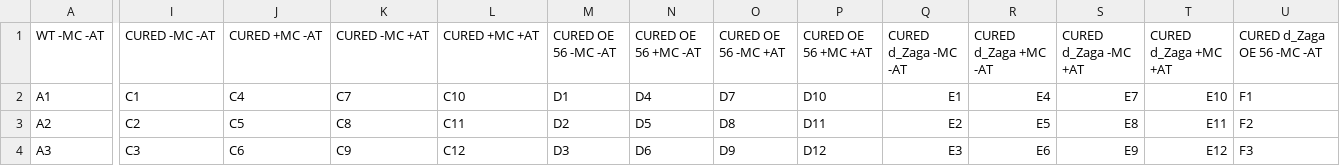
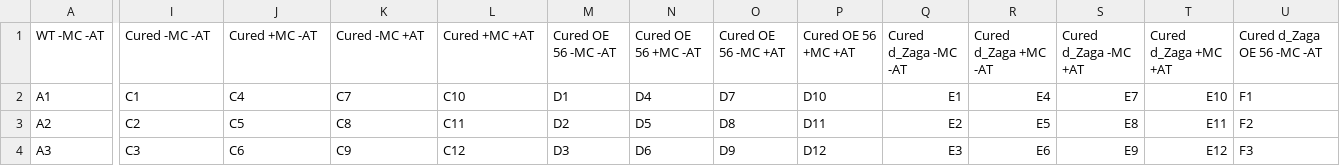
Before and after one commit to LooLzzz/Zohar, a CSV file: groups/group1.csv, drawn as a sheet; only a part is shown, gaps mark what is left out; the diff covers the shown part only; the diff names each change by its address in the sheet, - before the commit and + after, or states it on an @@ line.

```diff
--- a/groups/group1.csv
+++ b/groups/group1.csv
-I1: CURED -MC -AT
+I1: Cured -MC -AT
-J1: CURED +MC -AT
+J1: Cured +MC -AT
-K1: CURED -MC +AT
+K1: Cured -MC +AT
-L1: CURED +MC +AT
+L1: Cured +MC +AT
-M1: CURED OE 56 -MC -AT
+M1: Cured OE 56 -MC -AT
-N1: CURED OE 56 +MC -AT
+N1: Cured OE 56 +MC -AT
-O1: CURED OE 56 -MC +AT
+O1: Cured OE 56 -MC +AT
-P1: CURED OE 56 +MC +AT
+P1: Cured OE 56 +MC +AT
-Q1: CURED d_Zaga -MC -AT
+Q1: Cured d_Zaga -MC -AT
-R1: CURED d_Zaga +MC -AT
+R1: Cured d_Zaga +MC -AT
-S1: CURED d_Zaga -MC +AT
+S1: Cured d_Zaga -MC +AT
-T1: CURED d_Zaga +MC +AT
+T1: Cured d_Zaga +MC +AT
-U1: CURED d_Zaga OE 56 -MC -AT
+U1: Cured d_Zaga OE 56 -MC -AT
```
Also changed, not shown: 3 edited cells elsewhere in this file, groups/group2.csv, groups/group3.csv, 50 other files.
